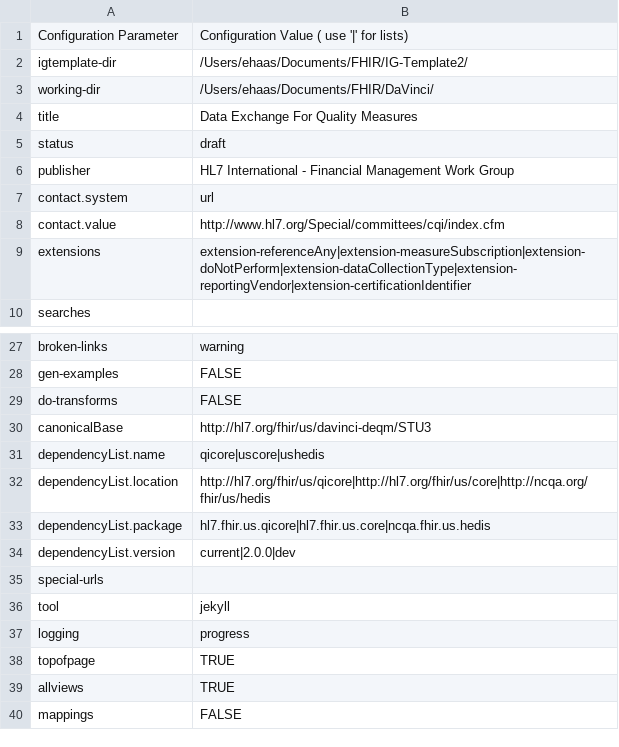
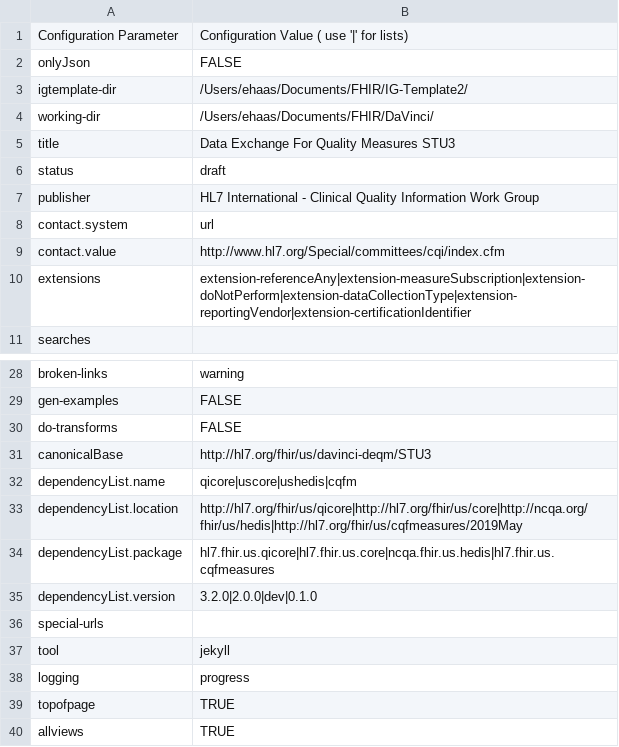
Before and after one commit to HL7/davinci-deqm, a CSV file: definitions.csv, drawn as a sheet; only a part is shown, gaps mark what is left out; the shorter side is filled out with more unchanged rows.

```diff
--- a/definitions.csv
+++ b/definitions.csv
@@ -1,7 +1,8 @@
 Configuration Parameter,Configuration Value ( use '|' for lists)
+onlyJson,FALSE
 igtemplate-dir,/Users/ehaas/Documents/FHIR/IG-Template2/
 working-dir,/Users/ehaas/Documents/FHIR/DaVinci/
-title,Data Exchange For Quality Measures
+title,Data Exchange For Quality Measures STU3
 status,draft
-publisher,HL7 International - Financial Management Work Group
+publisher,HL7 International - Clinical Quality Information Work Group
 contact.system,url
@@ -30,6 +31,6 @@ do-transforms,FALSE
 canonicalBase,http://hl7.org/fhir/us/davinci-deqm/STU3
-dependencyList.name,qicore|uscore|ushedis
-dependencyList.location,http://hl7.org/fhir/us/qicore|http://hl7.org/fhir/us/core|http://ncqa.org/fhir/us/hedis
-dependencyList.package,hl7.fhir.us.qicore|hl7.fhir.us.core|ncqa.fhir.us.hedis
-dependencyList.version,current|2.0.0|dev
+dependencyList.name,qicore|uscore|ushedis|cqfm
+dependencyList.location,http://hl7.org/fhir/us/qicore|http://hl7.org/fhir/us/core|http://ncqa.org/fhir/us/hedis|http://hl7.org/fhir/us/cqfmeasures/2019May
+dependencyList.package,hl7.fhir.us.qicore|hl7.fhir.us.core|ncqa.fhir.us.hedis|hl7.fhir.us.cqfmeasures
+dependencyList.version,3.2.0|2.0.0|dev|0.1.0
 special-urls,
```
Also changed, not shown: 25 other files.
